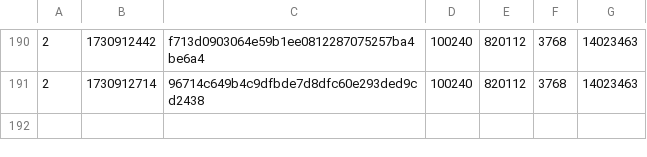
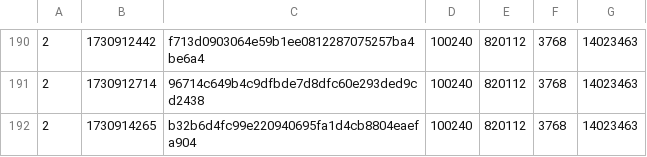
Before and after one commit to SAT-R/sa3, a CSV file: reports/progress-sa3-matching.csv, drawn as a sheet; only a part is shown, gaps mark what is left out; the diff names each change by its address in the sheet, - before the commit and + after, or states it on an @@ line.

```diff
--- a/reports/progress-sa3-matching.csv
+++ b/reports/progress-sa3-matching.csv
+row 192: 2 | 1730914265 | b32b6d4fc99e220940695fa1d4cb8804eaefa904 | 100240 | 820112 | 3768 | 14023463
```
Also changed, not shown: reports/progress-sa3-nonmatching.csv, 1 other file.
